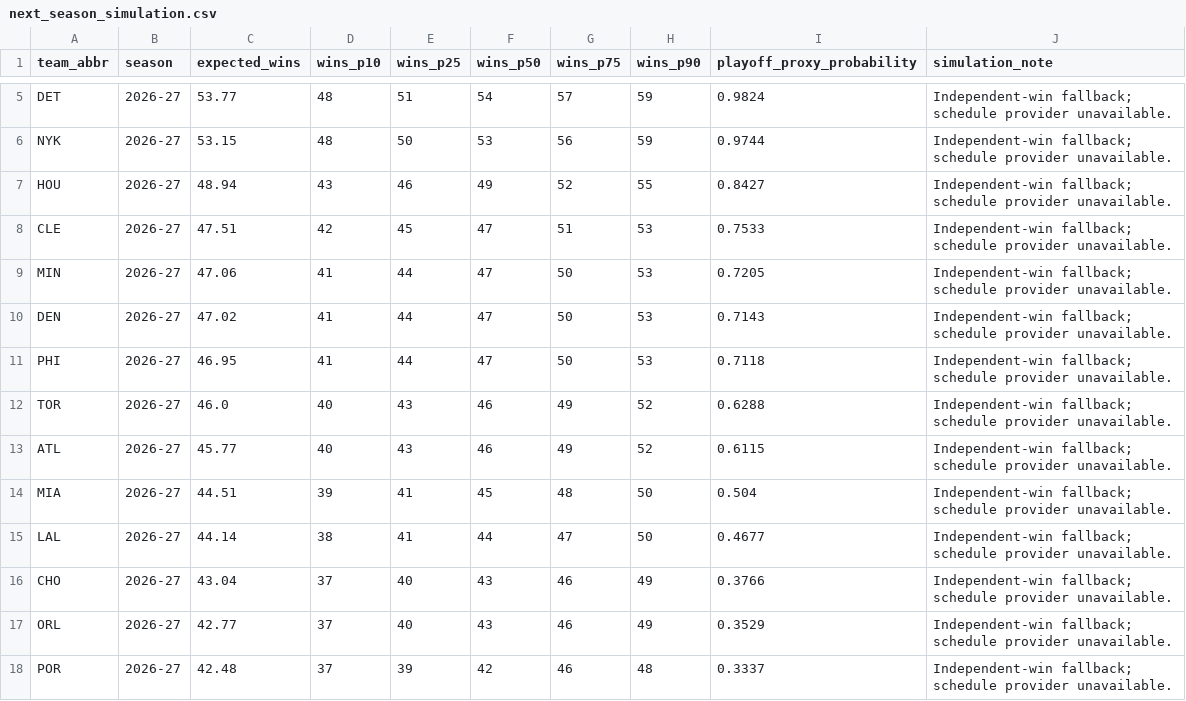
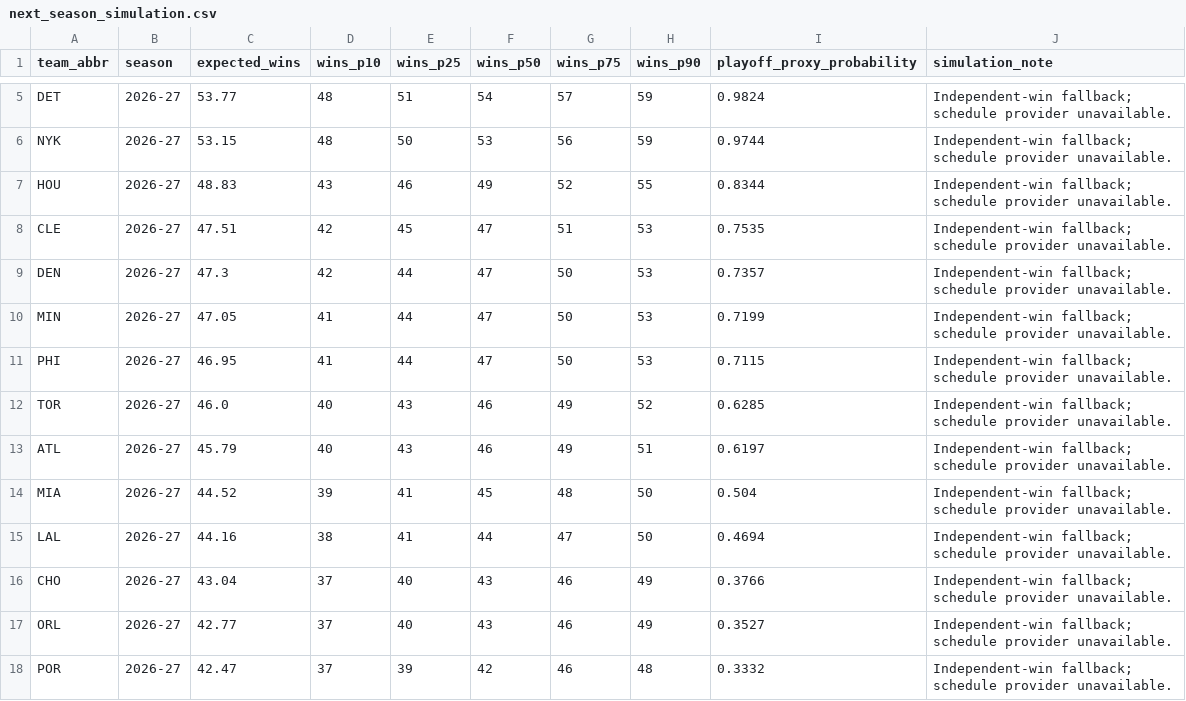
Before and after one commit to ADorsey1/nba-forecast-lab, a CSV file: data/processed/next_season_simulation.csv, drawn as a sheet; only a part is shown, gaps mark what is left out; the diff covers the shown part only.

```diff
--- a/data/processed/next_season_simulation.csv
+++ b/data/processed/next_season_simulation.csv
@@ -6,13 +6,13 @@ DET,2026-27,53.77,48,51,54,57,59,0.9824,Independent-win fallback; schedule provi
 NYK,2026-27,53.15,48,50,53,56,59,0.9744,Independent-win fallback; schedule provider unavailable.
-HOU,2026-27,48.94,43,46,49,52,55,0.8427,Independent-win fallback; schedule provider unavailable.
-CLE,2026-27,47.51,42,45,47,51,53,0.7533,Independent-win fallback; schedule provider unavailable.
-MIN,2026-27,47.06,41,44,47,50,53,0.7205,Independent-win fallback; schedule provider unavailable.
-DEN,2026-27,47.02,41,44,47,50,53,0.7143,Independent-win fallback; schedule provider unavailable.
-PHI,2026-27,46.95,41,44,47,50,53,0.7118,Independent-win fallback; schedule provider unavailable.
-TOR,2026-27,46.0,40,43,46,49,52,0.6288,Independent-win fallback; schedule provider unavailable.
-ATL,2026-27,45.77,40,43,46,49,52,0.6115,Independent-win fallback; schedule provider unavailable.
-MIA,2026-27,44.51,39,41,45,48,50,0.504,Independent-win fallback; schedule provider unavailable.
-LAL,2026-27,44.14,38,41,44,47,50,0.4677,Independent-win fallback; schedule provider unavailable.
+HOU,2026-27,48.83,43,46,49,52,55,0.8344,Independent-win fallback; schedule provider unavailable.
+CLE,2026-27,47.51,42,45,47,51,53,0.7535,Independent-win fallback; schedule provider unavailable.
+DEN,2026-27,47.3,42,44,47,50,53,0.7357,Independent-win fallback; schedule provider unavailable.
+MIN,2026-27,47.05,41,44,47,50,53,0.7199,Independent-win fallback; schedule provider unavailable.
+PHI,2026-27,46.95,41,44,47,50,53,0.7115,Independent-win fallback; schedule provider unavailable.
+TOR,2026-27,46.0,40,43,46,49,52,0.6285,Independent-win fallback; schedule provider unavailable.
+ATL,2026-27,45.79,40,43,46,49,51,0.6197,Independent-win fallback; schedule provider unavailable.
+MIA,2026-27,44.52,39,41,45,48,50,0.504,Independent-win fallback; schedule provider unavailable.
+LAL,2026-27,44.16,38,41,44,47,50,0.4694,Independent-win fallback; schedule provider unavailable.
 CHO,2026-27,43.04,37,40,43,46,49,0.3766,Independent-win fallback; schedule provider unavailable.
-ORL,2026-27,42.77,37,40,43,46,49,0.3529,Independent-win fallback; schedule provider unavailable.
-POR,2026-27,42.48,37,39,42,46,48,0.3337,Independent-win fallback; schedule provider unavailable.
+ORL,2026-27,42.77,37,40,43,46,49,0.3527,Independent-win fallback; schedule provider unavailable.
+POR,2026-27,42.47,37,39,42,46,48,0.3332,Independent-win fallback; schedule provider unavailable.
```
Also changed, not shown: 10 edited cells elsewhere in this file, data/processed/next_season_forecast.csv, data/processed/player_ratings.csv, 6 other files.
